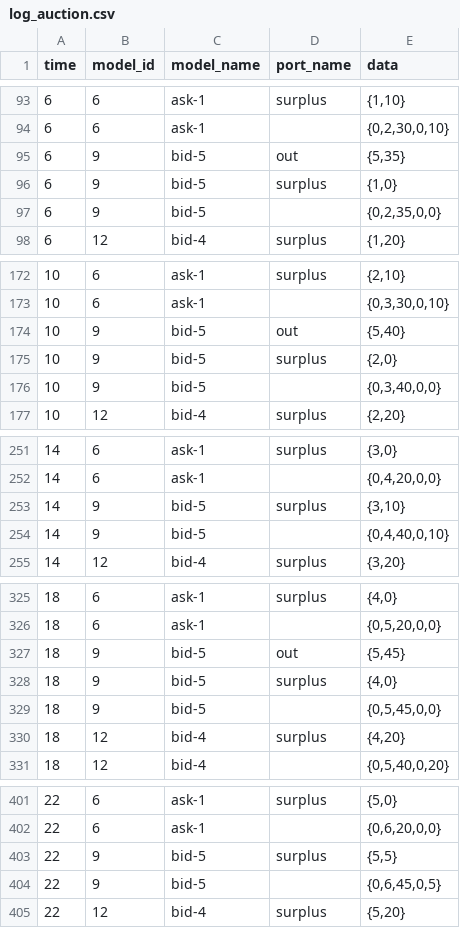
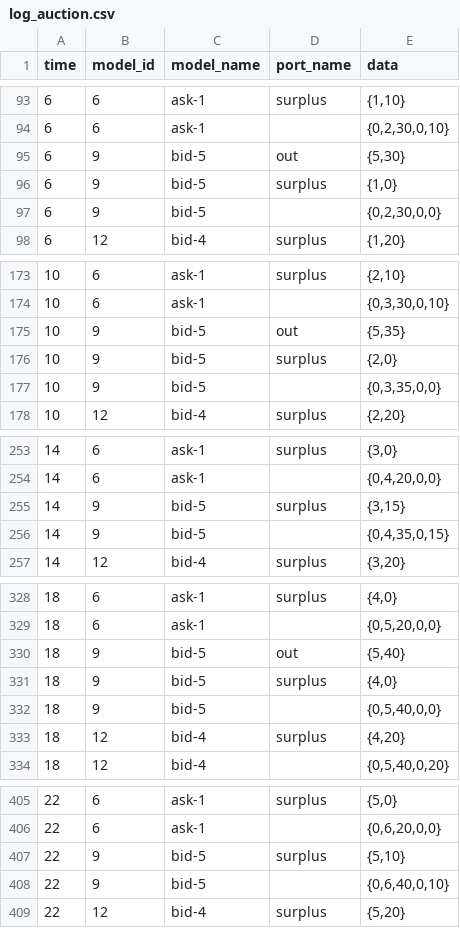
Before and after one commit to djpoza/auction_devs, a CSV file: log_auction.csv, drawn as a sheet; only a part is shown, gaps mark what is left out; the diff covers the shown part only.

Commit message:
Read maximum theoretical social welfare from data_input

```diff
--- a/log_auction.csv
+++ b/log_auction.csv
@@ -94,5 +94,5 @@ time;model_id;model_name;port_name;data
 6;6;ask-1;;{0,2,30,0,10}
-6;9;bid-5;out;{5,35}
+6;9;bid-5;out;{5,30}
 6;9;bid-5;surplus;{1,0}
-6;9;bid-5;;{0,2,35,0,0}
+6;9;bid-5;;{0,2,30,0,0}
 6;12;bid-4;surplus;{1,20}
@@ -173,5 +174,5 @@ time;model_id;model_name;port_name;data
 10;6;ask-1;;{0,3,30,0,10}
-10;9;bid-5;out;{5,40}
+10;9;bid-5;out;{5,35}
 10;9;bid-5;surplus;{2,0}
-10;9;bid-5;;{0,3,40,0,0}
+10;9;bid-5;;{0,3,35,0,0}
 10;12;bid-4;surplus;{2,20}
@@ -252,4 +254,4 @@ time;model_id;model_name;port_name;data
 14;6;ask-1;;{0,4,20,0,0}
-14;9;bid-5;surplus;{3,10}
-14;9;bid-5;;{0,4,40,0,10}
+14;9;bid-5;surplus;{3,15}
+14;9;bid-5;;{0,4,35,0,15}
 14;12;bid-4;surplus;{3,20}
@@ -326,5 +329,5 @@ time;model_id;model_name;port_name;data
 18;6;ask-1;;{0,5,20,0,0}
-18;9;bid-5;out;{5,45}
+18;9;bid-5;out;{5,40}
 18;9;bid-5;surplus;{4,0}
-18;9;bid-5;;{0,5,45,0,0}
+18;9;bid-5;;{0,5,40,0,0}
 18;12;bid-4;surplus;{4,20}
@@ -402,4 +406,4 @@ time;model_id;model_name;port_name;data
 22;6;ask-1;;{0,6,20,0,0}
-22;9;bid-5;surplus;{5,5}
-22;9;bid-5;;{0,6,45,0,5}
+22;9;bid-5;surplus;{5,10}
+22;9;bid-5;;{0,6,40,0,10}
 22;12;bid-4;surplus;{5,20}
```
Also changed, not shown: 5 added rows and 30 edited cells elsewhere in this file, 8 other files.
